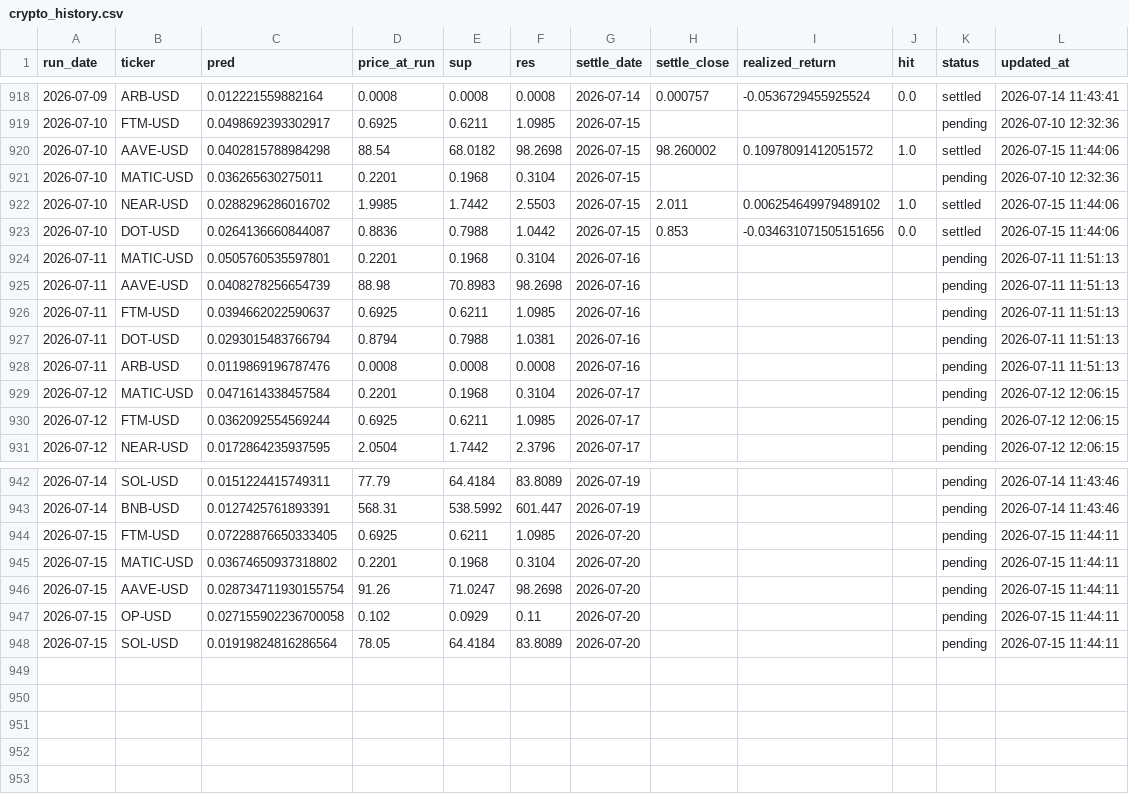
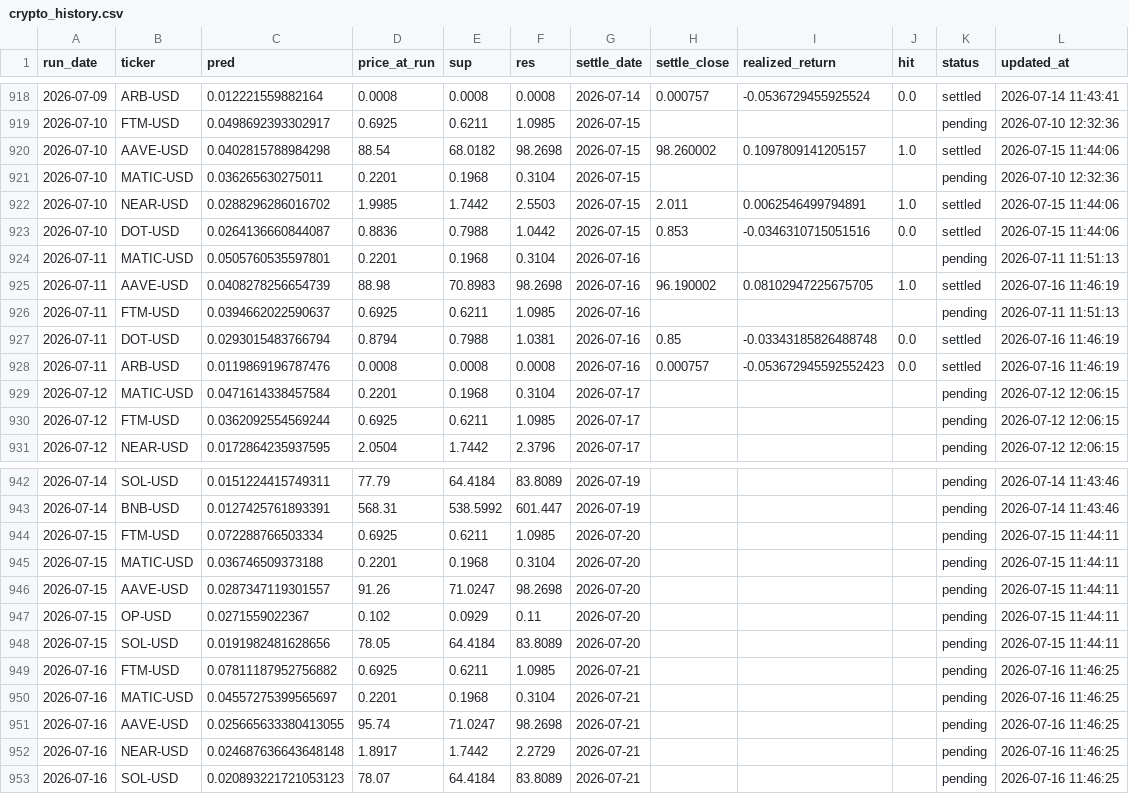
Before and after one commit to chehao0221/crypto-ai-forecast, a CSV file: crypto_history.csv, drawn as a sheet; only a part is shown, gaps mark what is left out.

```diff
--- a/crypto_history.csv
+++ b/crypto_history.csv
@@ -919,11 +919,11 @@ run_date,ticker,pred,price_at_run,sup,res,settle_date,settle_close,realized_retu
 2026-07-10,FTM-USD,0.0498692393302917,0.6925,0.6211,1.0985,2026-07-15,,,,pending,2026-07-10 12:32:36
-2026-07-10,AAVE-USD,0.0402815788984298,88.54,68.0182,98.2698,2026-07-15,98.260002,0.10978091412051572,1.0,settled,2026-07-15 11:44:06
+2026-07-10,AAVE-USD,0.0402815788984298,88.54,68.0182,98.2698,2026-07-15,98.260002,0.1097809141205157,1.0,settled,2026-07-15 11:44:06
 2026-07-10,MATIC-USD,0.036265630275011,0.2201,0.1968,0.3104,2026-07-15,,,,pending,2026-07-10 12:32:36
-2026-07-10,NEAR-USD,0.0288296286016702,1.9985,1.7442,2.5503,2026-07-15,2.011,0.006254649979489102,1.0,settled,2026-07-15 11:44:06
-2026-07-10,DOT-USD,0.0264136660844087,0.8836,0.7988,1.0442,2026-07-15,0.853,-0.034631071505151656,0.0,settled,2026-07-15 11:44:06
+2026-07-10,NEAR-USD,0.0288296286016702,1.9985,1.7442,2.5503,2026-07-15,2.011,0.0062546499794891,1.0,settled,2026-07-15 11:44:06
+2026-07-10,DOT-USD,0.0264136660844087,0.8836,0.7988,1.0442,2026-07-15,0.853,-0.0346310715051516,0.0,settled,2026-07-15 11:44:06
 2026-07-11,MATIC-USD,0.0505760535597801,0.2201,0.1968,0.3104,2026-07-16,,,,pending,2026-07-11 11:51:13
-2026-07-11,AAVE-USD,0.0408278256654739,88.98,70.8983,98.2698,2026-07-16,,,,pending,2026-07-11 11:51:13
+2026-07-11,AAVE-USD,0.0408278256654739,88.98,70.8983,98.2698,2026-07-16,96.190002,0.08102947225675705,1.0,settled,2026-07-16 11:46:19
 2026-07-11,FTM-USD,0.0394662022590637,0.6925,0.6211,1.0985,2026-07-16,,,,pending,2026-07-11 11:51:13
-2026-07-11,DOT-USD,0.0293015483766794,0.8794,0.7988,1.0381,2026-07-16,,,,pending,2026-07-11 11:51:13
-2026-07-11,ARB-USD,0.0119869196787476,0.0008,0.0008,0.0008,2026-07-16,,,,pending,2026-07-11 11:51:13
+2026-07-11,DOT-USD,0.0293015483766794,0.8794,0.7988,1.0381,2026-07-16,0.85,-0.03343185826488748,0.0,settled,2026-07-16 11:46:19
+2026-07-11,ARB-USD,0.0119869196787476,0.0008,0.0008,0.0008,2026-07-16,0.000757,-0.053672945592552423,0.0,settled,2026-07-16 11:46:19
 2026-07-12,MATIC-USD,0.0471614338457584,0.2201,0.1968,0.3104,2026-07-17,,,,pending,2026-07-12 12:06:15
@@ -943,6 +943,11 @@ run_date,ticker,pred,price_at_run,sup,res,settle_date,settle_close,realized_retu
 2026-07-14,BNB-USD,0.0127425761893391,568.31,538.5992,601.447,2026-07-19,,,,pending,2026-07-14 11:43:46
-2026-07-15,FTM-USD,0.07228876650333405,0.6925,0.6211,1.0985,2026-07-20,,,,pending,2026-07-15 11:44:11
-2026-07-15,MATIC-USD,0.03674650937318802,0.2201,0.1968,0.3104,2026-07-20,,,,pending,2026-07-15 11:44:11
-2026-07-15,AAVE-USD,0.028734711930155754,91.26,71.0247,98.2698,2026-07-20,,,,pending,2026-07-15 11:44:11
-2026-07-15,OP-USD,0.027155902236700058,0.102,0.0929,0.11,2026-07-20,,,,pending,2026-07-15 11:44:11
-2026-07-15,SOL-USD,0.01919824816286564,78.05,64.4184,83.8089,2026-07-20,,,,pending,2026-07-15 11:44:11
+2026-07-15,FTM-USD,0.072288766503334,0.6925,0.6211,1.0985,2026-07-20,,,,pending,2026-07-15 11:44:11
+2026-07-15,MATIC-USD,0.036746509373188,0.2201,0.1968,0.3104,2026-07-20,,,,pending,2026-07-15 11:44:11
+2026-07-15,AAVE-USD,0.0287347119301557,91.26,71.0247,98.2698,2026-07-20,,,,pending,2026-07-15 11:44:11
+2026-07-15,OP-USD,0.0271559022367,0.102,0.0929,0.11,2026-07-20,,,,pending,2026-07-15 11:44:11
+2026-07-15,SOL-USD,0.0191982481628656,78.05,64.4184,83.8089,2026-07-20,,,,pending,2026-07-15 11:44:11
+2026-07-16,FTM-USD,0.07811187952756882,0.6925,0.6211,1.0985,2026-07-21,,,,pending,2026-07-16 11:46:25
+2026-07-16,MATIC-USD,0.04557275399565697,0.2201,0.1968,0.3104,2026-07-21,,,,pending,2026-07-16 11:46:25
+2026-07-16,AAVE-USD,0.025665633380413055,95.74,71.0247,98.2698,2026-07-21,,,,pending,2026-07-16 11:46:25
+2026-07-16,NEAR-USD,0.024687636643648148,1.8917,1.7442,2.2729,2026-07-21,,,,pending,2026-07-16 11:46:25
+2026-07-16,SOL-USD,0.020893221721053123,78.07,64.4184,83.8089,2026-07-21,,,,pending,2026-07-16 11:46:25
```
